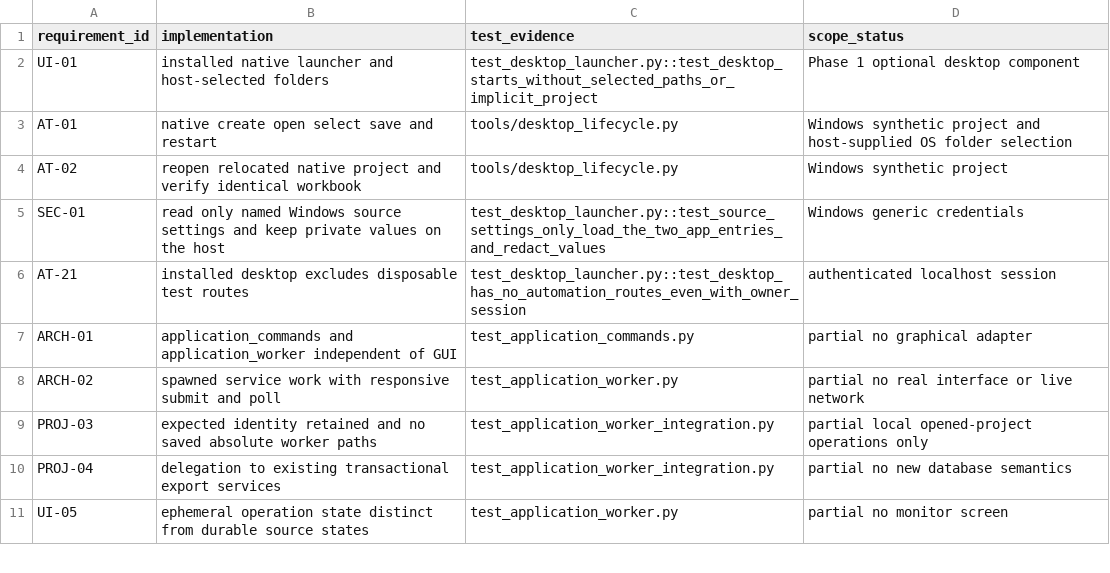
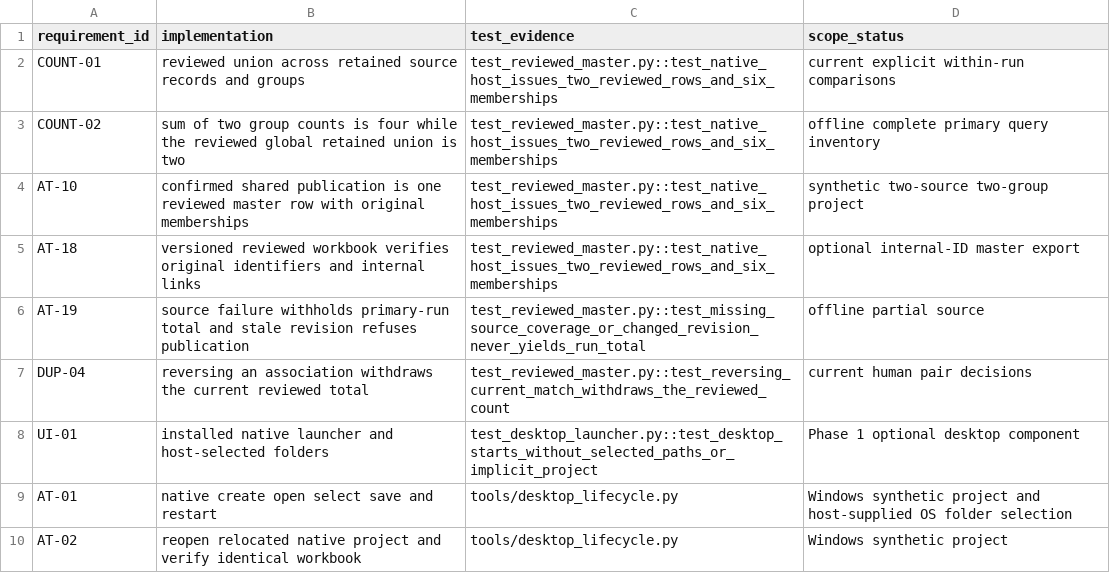
Before and after one commit to studeployed/RESEARCH-Y, a CSV file: docs/application-worker-traceability.csv, drawn as a sheet; only a part is shown; the shorter side is filled out with more unchanged rows; the diff names each change by its address in the sheet, - before the commit and + after, or states it on an @@ line.

Commit message:
Reconcile reviewed publication unions and freeze a separate audited master workbook

```diff
--- a/docs/application-worker-traceability.csv
+++ b/docs/application-worker-traceability.csv
+row 2: COUNT-01 | reviewed union across retained source records and groups | test_reviewed_master.py::test_native_host_issues_two_reviewed_rows_and_six_memberships | current explicit within-run comparisons
+row 3: COUNT-02 | sum of two group counts is four while the reviewed global retained union is two | test_reviewed_master.py::test_native_host_issues_two_reviewed_rows_and_six_memberships | offline complete primary query inventory
+row 4: AT-10 | confirmed shared publication is one reviewed master row with original memberships | test_reviewed_master.py::test_native_host_issues_two_reviewed_rows_and_six_memberships | synthetic two-source two-group project
+row 5: AT-18 | versioned reviewed workbook verifies original identifiers and internal links | test_reviewed_master.py::test_native_host_issues_two_reviewed_rows_and_six_memberships | optional internal-ID master export
+row 6: AT-19 | source failure withholds primary-run total and stale revision refuses publication | test_reviewed_master.py::test_missing_source_coverage_or_changed_revision_never_yields_run_total | offline partial source
+row 7: DUP-04 | reversing an association withdraws the current reviewed total | test_reviewed_master.py::test_reversing_current_match_withdraws_the_reviewed_count | current human pair decisions
```
Also changed, not shown: 13 other files.
